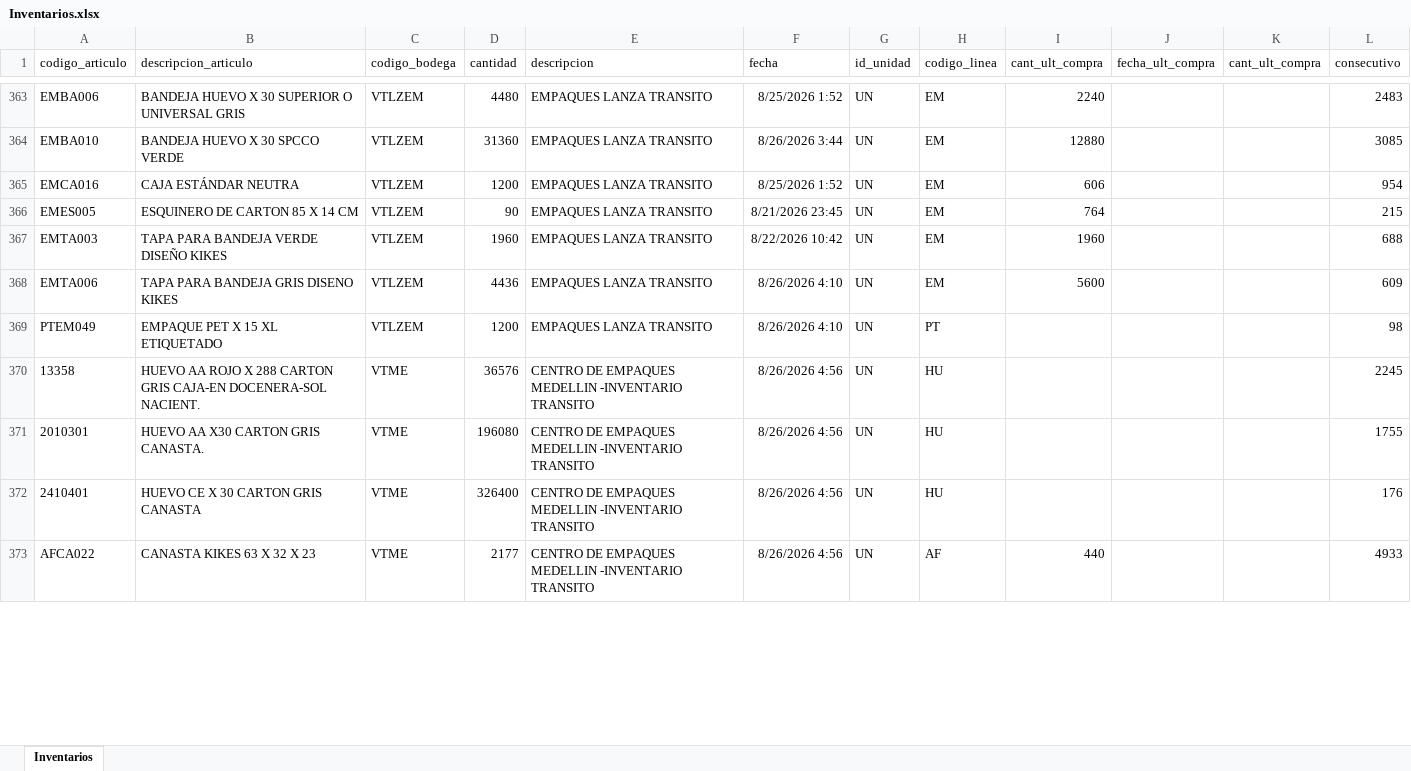
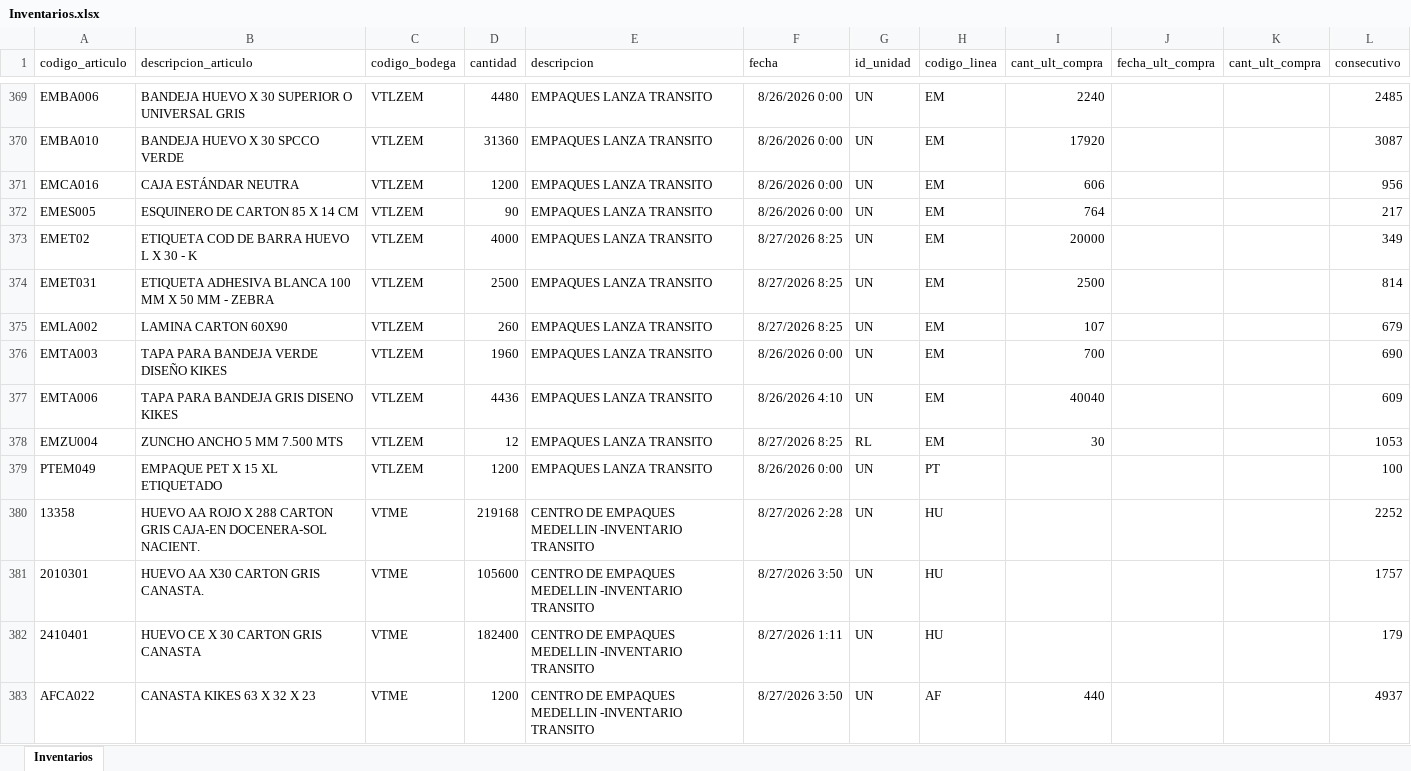
Before and after one commit to CamiVargas25/Inventarios, an Excel workbook: Inventarios.xlsx, sheet Inventarios, drawn as a sheet; only a part is shown, gaps mark what is left out; values as stored, in another font and other column widths than the file's, no borders; addresses are those after the commit; the diff covers the shown part only; the diff names each change by its address in the sheet, - before the commit and + after, or states it on an @@ line.

```diff
--- a/Inventarios.xlsx (sheet Inventarios)
+++ b/Inventarios.xlsx (sheet Inventarios)
-F369 (fecha): 8/25/2026 1:52
+F369 (fecha): 8/26/2026 0:00
-L369 (consecutivo): 2483
+L369 (consecutivo): 2485
-F370 (fecha): 8/26/2026 3:44
+F370 (fecha): 8/26/2026 0:00
-I370 (cant_ult_compra): 12880
+I370 (cant_ult_compra): 17920
-L370 (consecutivo): 3085
+L370 (consecutivo): 3087
-F371 (fecha): 8/25/2026 1:52
+F371 (fecha): 8/26/2026 0:00
-L371 (consecutivo): 954
+L371 (consecutivo): 956
-F372 (fecha): 8/21/2026 23:45
+F372 (fecha): 8/26/2026 0:00
-L372 (consecutivo): 215
+L372 (consecutivo): 217
+row 373: EMET02 | ETIQUETA COD DE BARRA HUEVO L X 30 - K | VTLZEM | 4000 | EMPAQUES LANZA TRANSITO | 8/27/2026 8:25 | UN | EM | 20000 |  |  | 349
+row 374: EMET031 | ETIQUETA ADHESIVA BLANCA 100 MM X 50 MM - ZEBRA | VTLZEM | 2500 | EMPAQUES LANZA TRANSITO | 8/27/2026 8:25 | UN | EM | 2500 |  |  | 814
+row 375: EMLA002 | LAMINA CARTON 60X90 | VTLZEM | 260 | EMPAQUES LANZA TRANSITO | 8/27/2026 8:25 | UN | EM | 107 |  |  | 679
-F376 (fecha): 8/22/2026 10:42
+F376 (fecha): 8/26/2026 0:00
-I376 (cant_ult_compra): 1960
+I376 (cant_ult_compra): 700
-L376 (consecutivo): 688
+L376 (consecutivo): 690
-I377 (cant_ult_compra): 5600
+I377 (cant_ult_compra): 40040
+row 378: EMZU004 | ZUNCHO ANCHO 5 MM 7.500 MTS | VTLZEM | 12 | EMPAQUES LANZA TRANSITO | 8/27/2026 8:25 | RL | EM | 30 |  |  | 1053
-F379 (fecha): 8/26/2026 4:10
+F379 (fecha): 8/26/2026 0:00
-L379 (consecutivo): 98
+L379 (consecutivo): 100
-D380 (cantidad): 36576
+D380 (cantidad): 219168
-F380 (fecha): 8/26/2026 4:56
+F380 (fecha): 8/27/2026 2:28
-L380 (consecutivo): 2245
+L380 (consecutivo): 2252
-D381 (cantidad): 196080
+D381 (cantidad): 105600
-F381 (fecha): 8/26/2026 4:56
+F381 (fecha): 8/27/2026 3:50
-L381 (consecutivo): 1755
+L381 (consecutivo): 1757
-D382 (cantidad): 326400
+D382 (cantidad): 182400
-F382 (fecha): 8/26/2026 4:56
+F382 (fecha): 8/27/2026 1:11
-L382 (consecutivo): 176
+L382 (consecutivo): 179
-D383 (cantidad): 2177
+D383 (cantidad): 1200
-F383 (fecha): 8/26/2026 4:56
+F383 (fecha): 8/27/2026 3:50
-L383 (consecutivo): 4933
+L383 (consecutivo): 4937
```
Also changed, not shown: 69 added rows, 62 removed rows and 355 edited cells elsewhere in this sheet, 5 other files.
